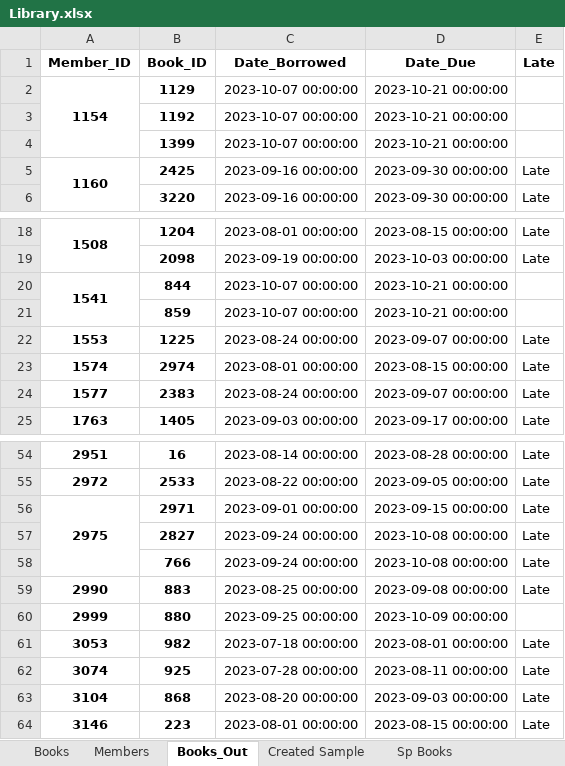
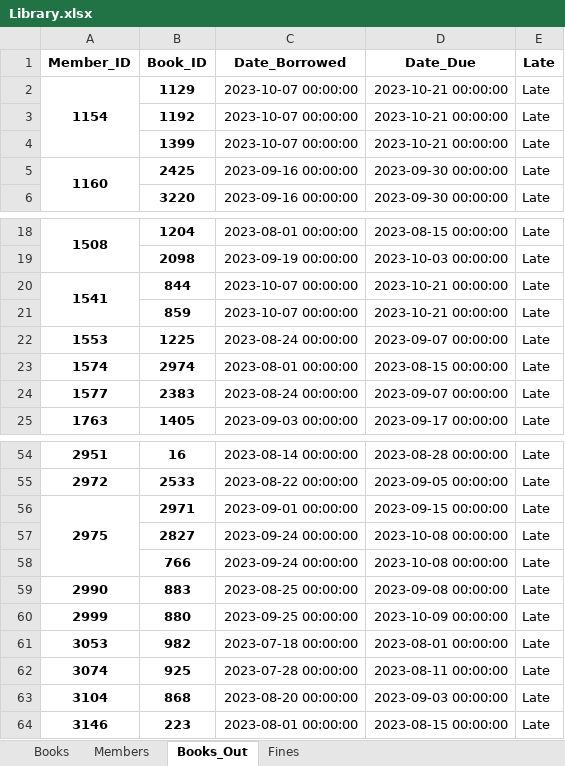
Before and after one commit to mgentile77/SDEV_220_Final_Project_TheLibrarians, an Excel workbook: Library.xlsx, sheet Books_Out, drawn as a sheet; only a part is shown, gaps mark what is left out; values as stored, in another font and other column widths than the file's, no borders; the diff names each change by its address in the sheet, - before the commit and + after, or states it on an @@ line.

```diff
--- a/Library.xlsx (sheet Books_Out)
+++ b/Library.xlsx (sheet Books_Out)
-sheet tab: Created Sample
+sheet tab: Fines
-sheet tab: Sp Books
-E2:E4 (Late): (empty)
+E2:E4 (Late): Late
-E20:E21 (Late): (empty)
+E20:E21 (Late): Late
-E60 (Late): (empty)
+E60 (Late): Late
```
Also changed, not shown: sheet Fines, other sheet tabs, 2 other files.
